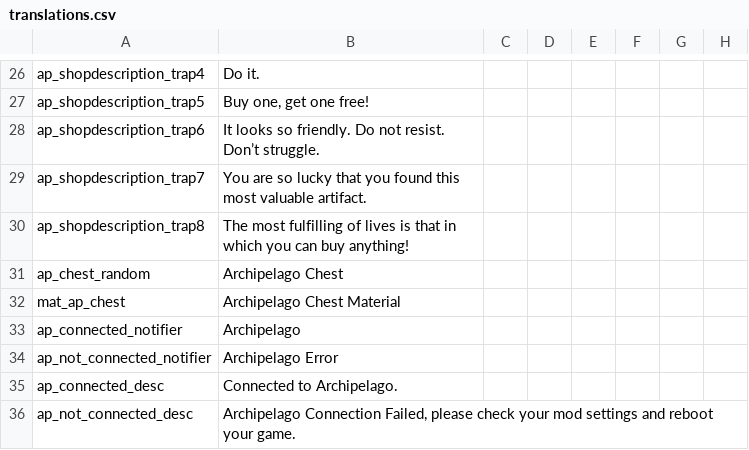
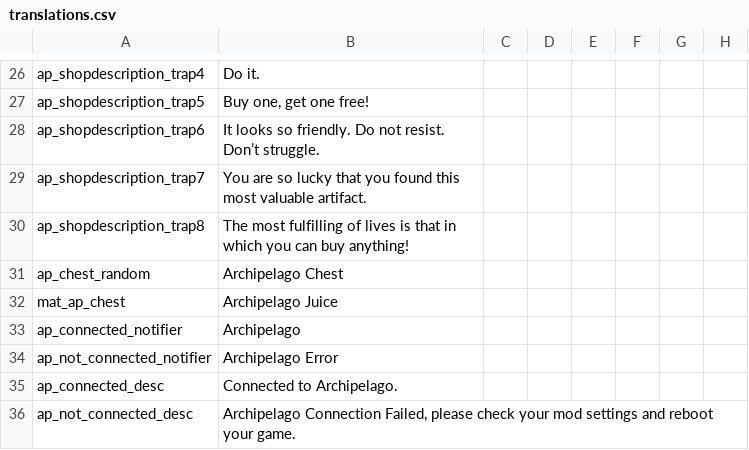
Before and after one commit to DaftBrit/NoitaArchipelago, a CSV file: data/archipelago/translations.csv, drawn as a sheet; only a part is shown, gaps mark what is left out; the diff names each change by its address in the sheet, - before the commit and + after, or states it on an @@ line.

Commit message:
Heart replacer now fully works, and hidden chests are now implemented properly. Probably going to still edit it a little bit to mess with rates though.

```diff
--- a/data/archipelago/translations.csv
+++ b/data/archipelago/translations.csv
-B32: Archipelago Chest Material
+B32: Archipelago Juice
```
Also changed, not shown: 2 other files.
